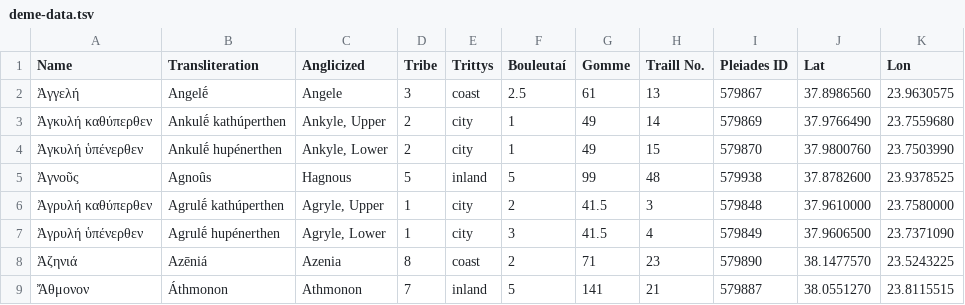
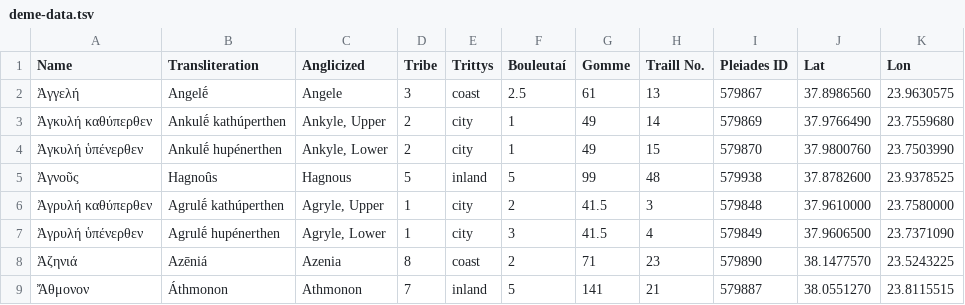
Before and after one commit to seanredmond/attic-demes, a TSV file: deme-data.tsv, drawn as a sheet; only a part is shown.

Commit message:
Fix transliteration of Hagnoûs

```diff
--- a/deme-data.tsv
+++ b/deme-data.tsv
@@ -4,3 +4,3 @@ Name	Transliteration	Anglicized	Tribe	Trittys	Bouleutaí	Gomme	Traill No.	Pleiad
 Ἀγκυλή ὑπένερθεν	Ankulḗ hupénerthen	Ankyle, Lower	2	city	1	49	15	579870	37.9800760	23.7503990
-Ἀγνοῦς	Agnoûs	Hagnous	5	inland	5	99	48	579938	37.8782600	23.9378525
+Ἀγνοῦς	Hagnoûs	Hagnous	5	inland	5	99	48	579938	37.8782600	23.9378525
 Ἀγρυλή καθύπερθεν	Agrulḗ kathúperthen	Agryle, Upper	1	city	2	41.5	3	579848	37.9610000	23.7580000
```
